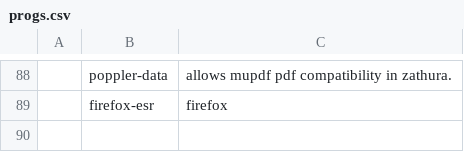
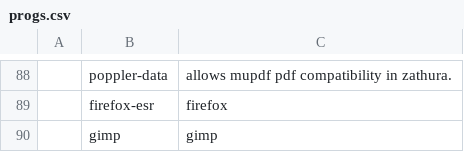
Before and after one commit to fherking/LARBS, a CSV file: debian/progs.csv, drawn as a sheet; only a part is shown, gaps mark what is left out.

Commit message:
Update progs.csv

```diff
--- a/debian/progs.csv
+++ b/debian/progs.csv
@@ -89 +89,2 @@
 ,firefox-esr,"firefox"
+,gimp,"gimp"
```
